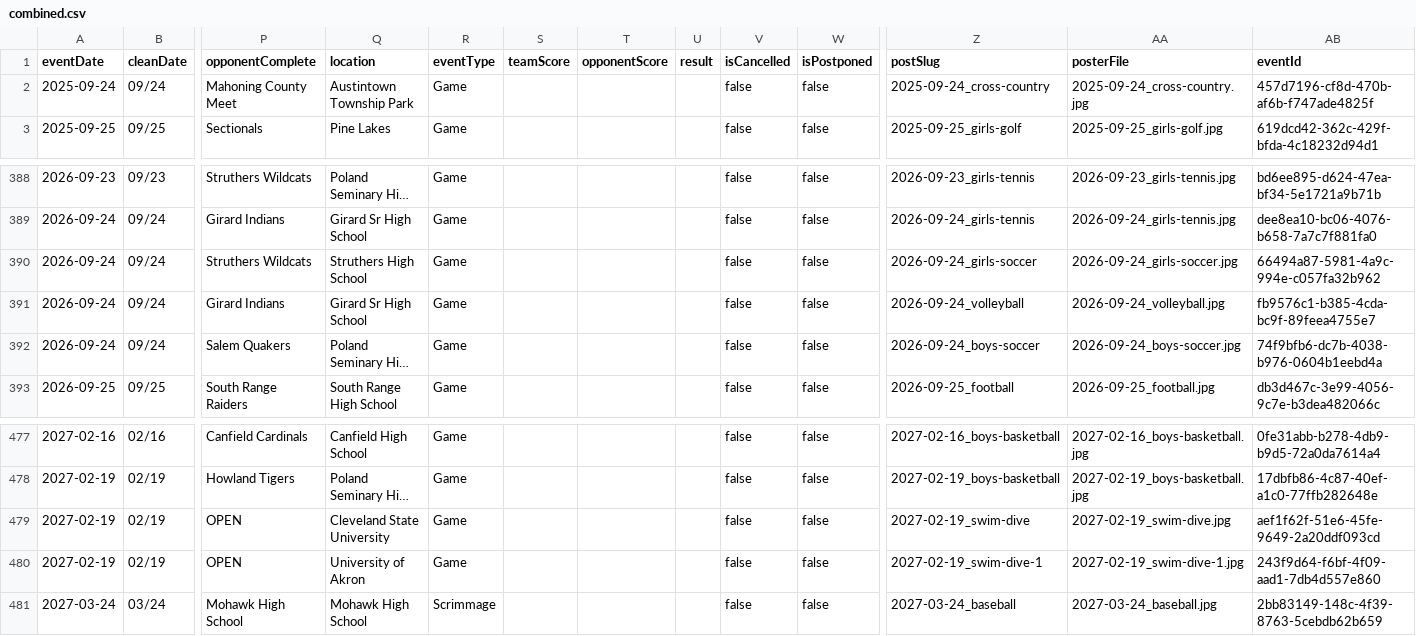
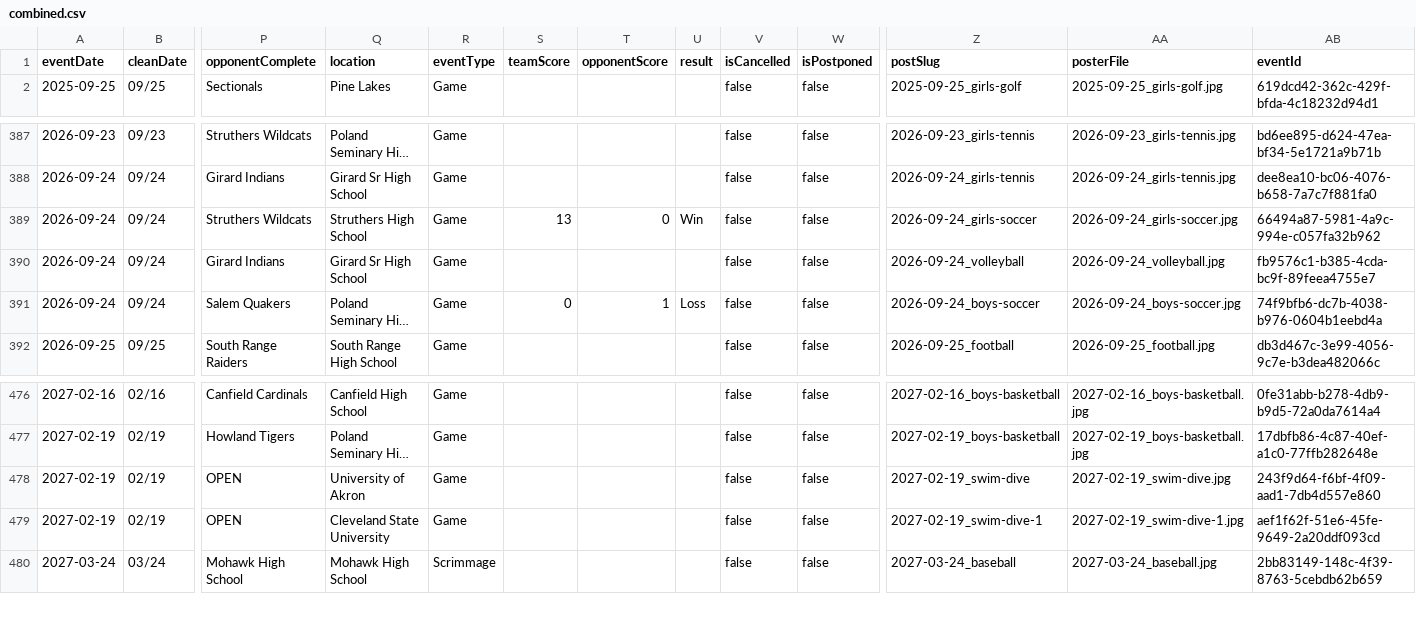
Before and after one commit to nruggieri-poland/schedules, a CSV file: rollups/varsity/combined.csv, drawn as a sheet; only a part is shown, gaps mark what is left out; long unchanged cells end in …; removed rows and columns are numbered as before the commit, all else as after; rows hold the shown columns only; the diff names each change by its address in the sheet, - before the commit and + after, or states it on an @@ line.

```diff
--- a/rollups/varsity/combined.csv
+++ b/rollups/varsity/combined.csv
-row 2: 2025-09-24 | 09/24 | Mahoning County Meet | Austintown Township Park | Game |  |  |  | false | false | 2025-09-24_cross-country | 2025-09-24_cross-country.jpg | 457d7196-cf8d-470b-af6b-f747ade4825f
-S389 (teamScore): (empty)
+S389 (teamScore): 13
-T389 (opponentScore): (empty)
+T389 (opponentScore): 0
-U389 (result): (empty)
+U389 (result): Win
-S391 (teamScore): (empty)
+S391 (teamScore): 0
-T391 (opponentScore): (empty)
+T391 (opponentScore): 1
-U391 (result): (empty)
+U391 (result): Loss
-Q478 (location): Cleveland State University
+Q478 (location): University of Akron
-AB478 (eventId): aef1f62f-51e6-45fe-9649-2a20ddf093cd
+AB478 (eventId): 243f9d64-f6bf-4f09-aad1-7db4d557e860
-Q479 (location): University of Akron
+Q479 (location): Cleveland State University
-AB479 (eventId): 243f9d64-f6bf-4f09-aad1-7db4d557e860
+AB479 (eventId): aef1f62f-51e6-45fe-9649-2a20ddf093cd
```
Also changed, not shown: rollups/7th/combined.csv, rollups/8th/combined.csv, 37 other files.
